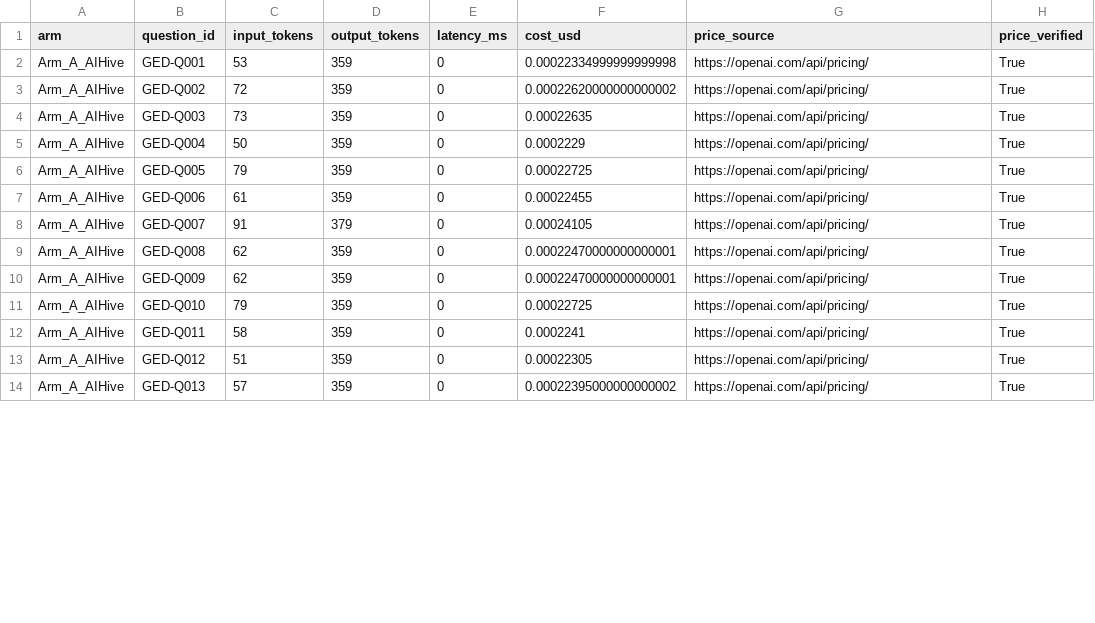
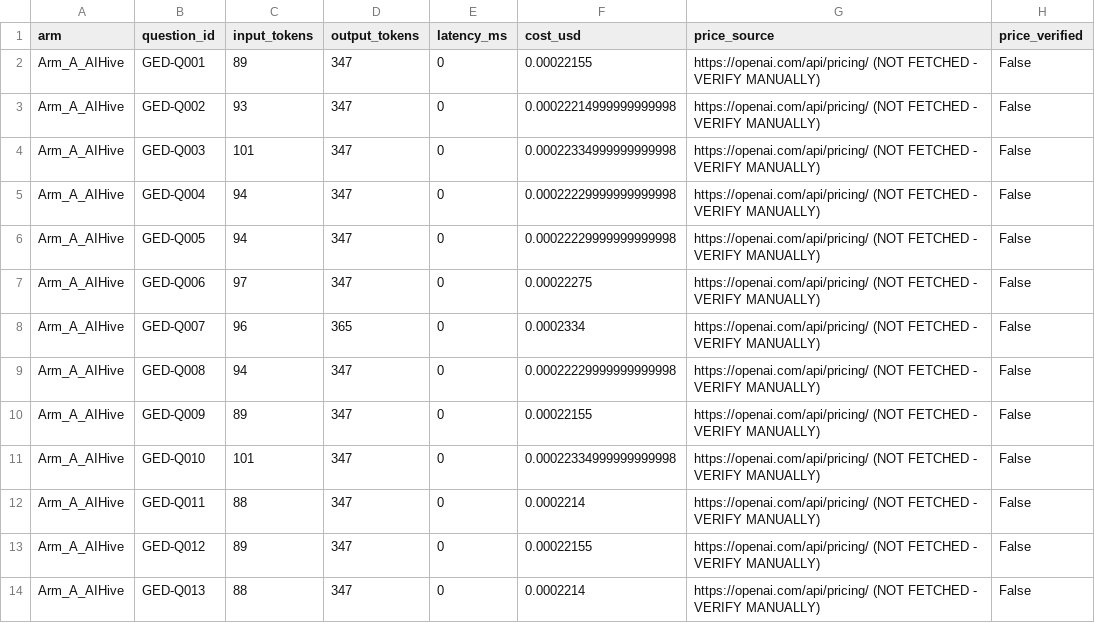
Before and after one commit to rungnapalumi/App-maker-App-maker, a CSV file: benchmarks/tutor_ged_math/results/mock_run/cost_breakdown.csv, drawn as a sheet; only a part is shown; the diff covers the shown part only.

```diff
--- a/benchmarks/tutor_ged_math/results/mock_run/cost_breakdown.csv
+++ b/benchmarks/tutor_ged_math/results/mock_run/cost_breakdown.csv
@@ -1,14 +1,14 @@
 arm,question_id,input_tokens,output_tokens,latency_ms,cost_usd,price_source,price_verified
-Arm_A_AIHive,GED-Q001,53,359,0,0.00022334999999999998,https://openai.com/api/pricing/,True
-Arm_A_AIHive,GED-Q002,72,359,0,0.00022620000000000002,https://openai.com/api/pricing/,True
-Arm_A_AIHive,GED-Q003,73,359,0,0.00022635,https://openai.com/api/pricing/,True
-Arm_A_AIHive,GED-Q004,50,359,0,0.0002229,https://openai.com/api/pricing/,True
-Arm_A_AIHive,GED-Q005,79,359,0,0.00022725,https://openai.com/api/pricing/,True
-Arm_A_AIHive,GED-Q006,61,359,0,0.00022455,https://openai.com/api/pricing/,True
-Arm_A_AIHive,GED-Q007,91,379,0,0.00024105,https://openai.com/api/pricing/,True
-Arm_A_AIHive,GED-Q008,62,359,0,0.00022470000000000001,https://openai.com/api/pricing/,True
-Arm_A_AIHive,GED-Q009,62,359,0,0.00022470000000000001,https://openai.com/api/pricing/,True
-Arm_A_AIHive,GED-Q010,79,359,0,0.00022725,https://openai.com/api/pricing/,True
-Arm_A_AIHive,GED-Q011,58,359,0,0.0002241,https://openai.com/api/pricing/,True
-Arm_A_AIHive,GED-Q012,51,359,0,0.00022305,https://openai.com/api/pricing/,True
-Arm_A_AIHive,GED-Q013,57,359,0,0.00022395000000000002,https://openai.com/api/pricing/,True
+Arm_A_AIHive,GED-Q001,89,347,0,0.00022155,https://openai.com/api/pricing/ (NOT FETCHED - VERIFY MANUALLY),False
+Arm_A_AIHive,GED-Q002,93,347,0,0.00022214999999999998,https://openai.com/api/pricing/ (NOT FETCHED - VERIFY MANUALLY),False
+Arm_A_AIHive,GED-Q003,101,347,0,0.00022334999999999998,https://openai.com/api/pricing/ (NOT FETCHED - VERIFY MANUALLY),False
+Arm_A_AIHive,GED-Q004,94,347,0,0.00022229999999999998,https://openai.com/api/pricing/ (NOT FETCHED - VERIFY MANUALLY),False
+Arm_A_AIHive,GED-Q005,94,347,0,0.00022229999999999998,https://openai.com/api/pricing/ (NOT FETCHED - VERIFY MANUALLY),False
+Arm_A_AIHive,GED-Q006,97,347,0,0.00022275,https://openai.com/api/pricing/ (NOT FETCHED - VERIFY MANUALLY),False
+Arm_A_AIHive,GED-Q007,96,365,0,0.0002334,https://openai.com/api/pricing/ (NOT FETCHED - VERIFY MANUALLY),False
+Arm_A_AIHive,GED-Q008,94,347,0,0.00022229999999999998,https://openai.com/api/pricing/ (NOT FETCHED - VERIFY MANUALLY),False
+Arm_A_AIHive,GED-Q009,89,347,0,0.00022155,https://openai.com/api/pricing/ (NOT FETCHED - VERIFY MANUALLY),False
+Arm_A_AIHive,GED-Q010,101,347,0,0.00022334999999999998,https://openai.com/api/pricing/ (NOT FETCHED - VERIFY MANUALLY),False
+Arm_A_AIHive,GED-Q011,88,347,0,0.0002214,https://openai.com/api/pricing/ (NOT FETCHED - VERIFY MANUALLY),False
+Arm_A_AIHive,GED-Q012,89,347,0,0.00022155,https://openai.com/api/pricing/ (NOT FETCHED - VERIFY MANUALLY),False
+Arm_A_AIHive,GED-Q013,88,347,0,0.0002214,https://openai.com/api/pricing/ (NOT FETCHED - VERIFY MANUALLY),False
```
Also changed, not shown: 135 edited cells elsewhere in this file, benchmarks/tutor_ged_math/results/mock_run/grading_sheet.csv, 11 other files.
